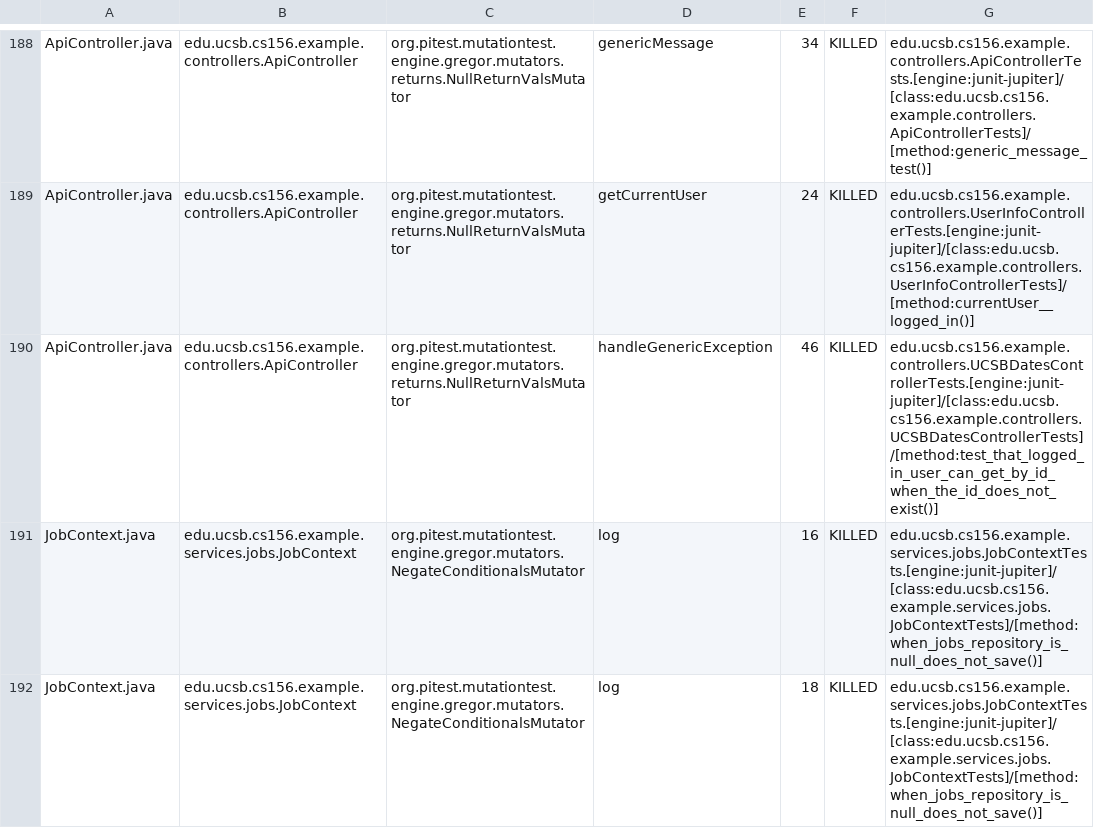
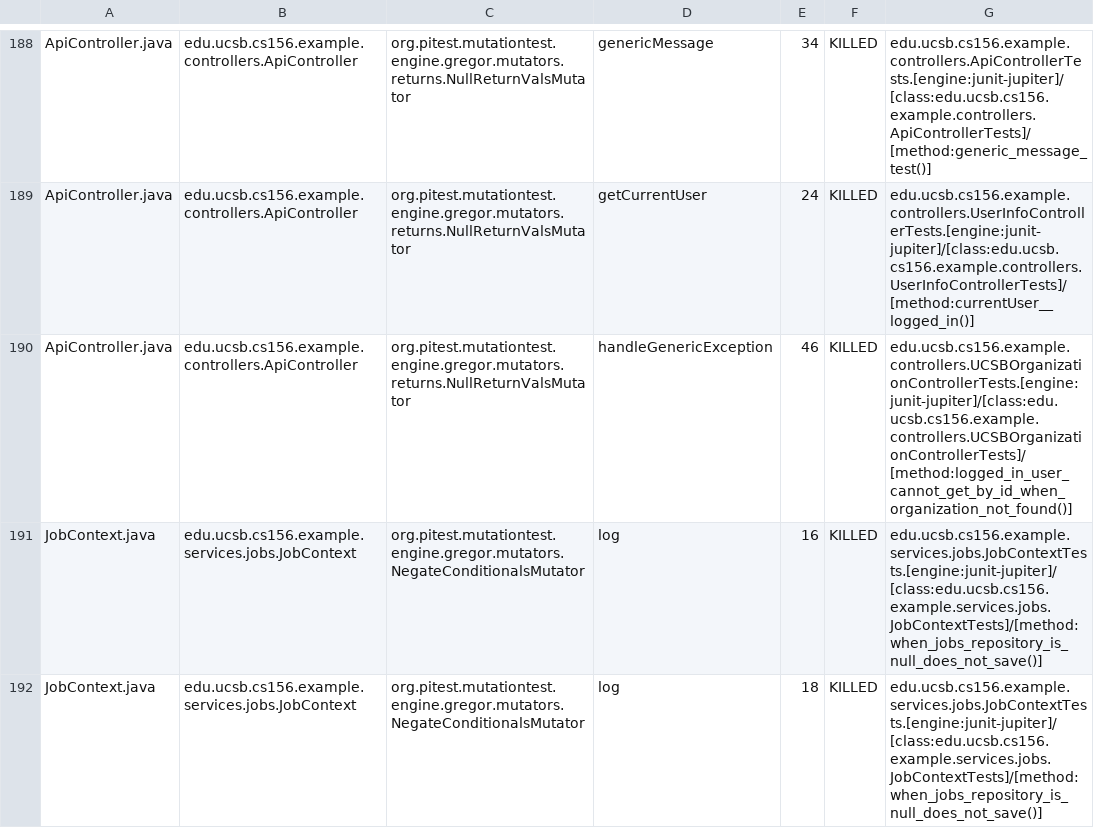
Before and after one commit to ucsb-cs156-f25/team02-f25-06, a CSV file: prs/113/pitest/mutations.csv, drawn as a sheet; only a part is shown, gaps mark what is left out.

Commit message:
Deploying to gh-pages from @ ucsb-cs156-f25/team02-f25-06@57a5d9d44995c2239ac355511f00723a84d21163 🚀

```diff
--- a/prs/113/pitest/mutations.csv
+++ b/prs/113/pitest/mutations.csv
@@ -189,3 +189,3 @@ ApiController.java,edu.ucsb.cs156.example.controllers.ApiController,org.pitest.m
 ApiController.java,edu.ucsb.cs156.example.controllers.ApiController,org.pitest.mutationtest.engine.gregor.mutators.returns.NullReturnValsMutator,getCurrentUser,24,KILLED,edu.ucsb.cs156.example.controllers.UserInfoControllerTests.[engine:junit-jupiter]/[class:edu.ucsb.cs156.example.controllers.UserInfoControllerTests]/[method:currentUser__logged_in()]
-ApiController.java,edu.ucsb.cs156.example.controllers.ApiController,org.pitest.mutationtest.engine.gregor.mutators.returns.NullReturnValsMutator,handleGenericException,46,KILLED,edu.ucsb.cs156.example.controllers.UCSBDatesControllerTests.[engine:junit-jupiter]/[class:edu.ucsb.cs156.example.controllers.UCSBDatesControllerTests]/[method:test_that_logged_in_user_can_get_by_id_when_the_id_does_not_exist()]
+ApiController.java,edu.ucsb.cs156.example.controllers.ApiController,org.pitest.mutationtest.engine.gregor.mutators.returns.NullReturnValsMutator,handleGenericException,46,KILLED,edu.ucsb.cs156.example.controllers.UCSBOrganizationControllerTests.[engine:junit-jupiter]/[class:edu.ucsb.cs156.example.controllers.UCSBOrganizationControllerTests]/[method:logged_in_user_cannot_get_by_id_when_organization_not_found()]
 JobContext.java,edu.ucsb.cs156.example.services.jobs.JobContext,org.pitest.mutationtest.engine.gregor.mutators.NegateConditionalsMutator,log,16,KILLED,edu.ucsb.cs156.example.services.jobs.JobContextTests.[engine:junit-jupiter]/[class:edu.ucsb.cs156.example.services.jobs.JobContextTests]/[method:when_jobs_repository_is_null_does_not_save()]
```
Also changed, not shown: 21 other files.
